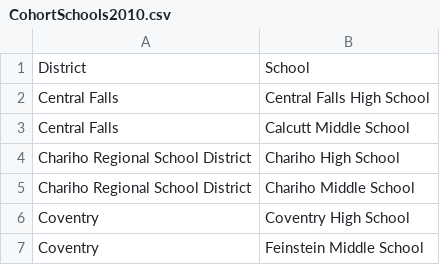
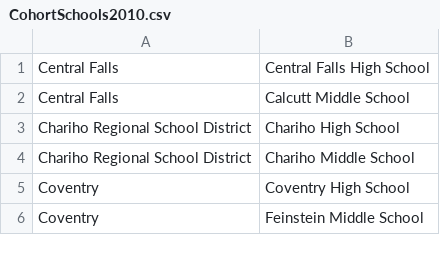
Before and after one commit to concord-consortium/rigse, a CSV file: resources/CohortSchools2010.csv, drawn as a sheet; only a part is shown.

Commit message:
removed column heading [#4951609]
Relates to:
http://www.pivotaltracker.com/story/show/4951609

```diff
--- a/resources/CohortSchools2010.csv
+++ b/resources/CohortSchools2010.csv
@@ -1,2 +1 @@
-"District","School"
 "Central Falls","Central Falls High School"
```
